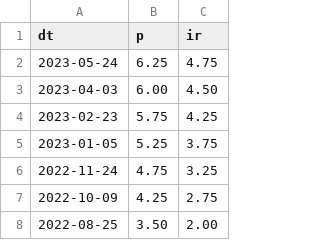
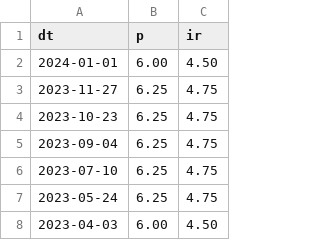
Before and after one commit to lidoraz/realestate, a CSV file: resources/il_ir.csv, drawn as a sheet; only a part is shown; the shorter side is filled out with more unchanged rows; the diff names each change by its address in the sheet, - before the commit and + after, or states it on an @@ line.

Commit message:
added user activity table updated il_ir.csv

```diff
--- a/resources/il_ir.csv
+++ b/resources/il_ir.csv
+row 2: 2024-01-01 | 6.00 | 4.50
+row 3: 2023-11-27 | 6.25 | 4.75
+row 4: 2023-10-23 | 6.25 | 4.75
+row 5: 2023-09-04 | 6.25 | 4.75
+row 6: 2023-07-10 | 6.25 | 4.75
```
Also changed, not shown: 5 other files.
